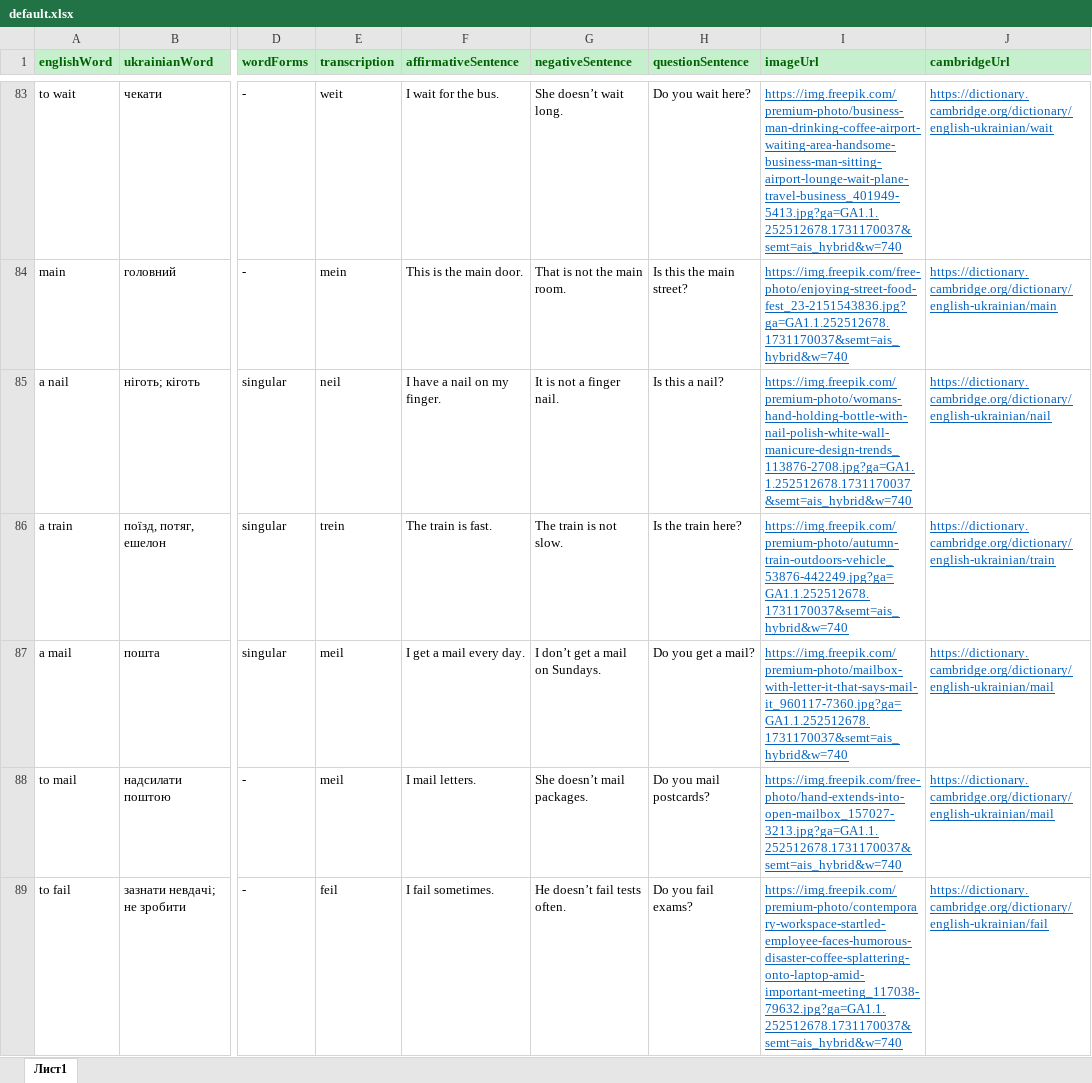
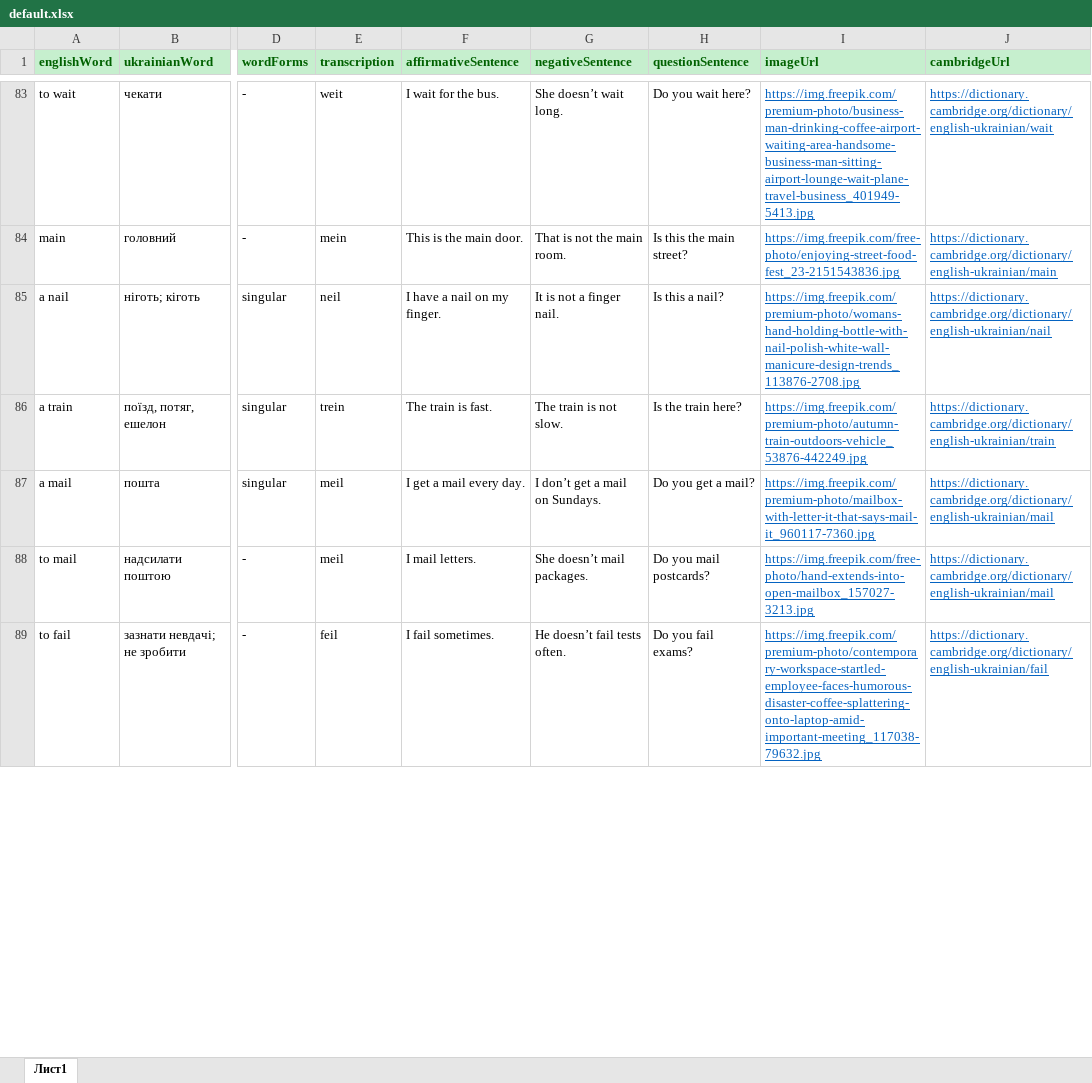
Before and after one commit to VKohut1807/Word-Quest---react-ts-scss--xlsx, an Excel workbook: public/default.xlsx, sheet Лист1, drawn as a sheet; only a part is shown, gaps mark what is left out; values as stored, in another font and other column widths than the file's, no borders; conditional formats not drawn; the diff covers the shown part only; the diff names each change by its address in the sheet, - before the commit and + after, or states it on an @@ line.

```diff
--- a/public/default.xlsx (sheet Лист1)
+++ b/public/default.xlsx (sheet Лист1)
-I83 (imageUrl): https://img.freepik.com/premium-photo/business-man-drinking-coffee-airport-waiting-area-handsome-business-man-sitting-airport-lounge-wait-plane-travel-business_401949-5413.jpg?ga=GA1.1.252512678.1731170037&semt=ais_hybrid&w=740
+I83 (imageUrl): https://img.freepik.com/premium-photo/business-man-drinking-coffee-airport-waiting-area-handsome-business-man-sitting-airport-lounge-wait-plane-travel-business_401949-5413.jpg
-I84 (imageUrl): https://img.freepik.com/free-photo/enjoying-street-food-fest_23-2151543836.jpg?ga=GA1.1.252512678.1731170037&semt=ais_hybrid&w=740
+I84 (imageUrl): https://img.freepik.com/free-photo/enjoying-street-food-fest_23-2151543836.jpg
-I85 (imageUrl): https://img.freepik.com/premium-photo/womans-hand-holding-bottle-with-nail-polish-white-wall-manicure-design-trends_113876-2708.jpg?ga=GA1.1.252512678.1731170037&semt=ais_hybrid&w=740
+I85 (imageUrl): https://img.freepik.com/premium-photo/womans-hand-holding-bottle-with-nail-polish-white-wall-manicure-design-trends_113876-2708.jpg
-I86 (imageUrl): https://img.freepik.com/premium-photo/autumn-train-outdoors-vehicle_53876-442249.jpg?ga=GA1.1.252512678.1731170037&semt=ais_hybrid&w=740
+I86 (imageUrl): https://img.freepik.com/premium-photo/autumn-train-outdoors-vehicle_53876-442249.jpg
-I87 (imageUrl): https://img.freepik.com/premium-photo/mailbox-with-letter-it-that-says-mail-it_960117-7360.jpg?ga=GA1.1.252512678.1731170037&semt=ais_hybrid&w=740
+I87 (imageUrl): https://img.freepik.com/premium-photo/mailbox-with-letter-it-that-says-mail-it_960117-7360.jpg
-I88 (imageUrl): https://img.freepik.com/free-photo/hand-extends-into-open-mailbox_157027-3213.jpg?ga=GA1.1.252512678.1731170037&semt=ais_hybrid&w=740
+I88 (imageUrl): https://img.freepik.com/free-photo/hand-extends-into-open-mailbox_157027-3213.jpg
-I89 (imageUrl): https://img.freepik.com/premium-photo/contemporary-workspace-startled-employee-faces-humorous-disaster-coffee-splattering-onto-laptop-amid-important-meeting_117038-79632.jpg?ga=GA1.1.252512678.1731170037&semt=ais_hybrid&w=740
+I89 (imageUrl): https://img.freepik.com/premium-photo/contemporary-workspace-startled-employee-faces-humorous-disaster-coffee-splattering-onto-laptop-amid-important-meeting_117038-79632.jpg
```
Also changed, not shown: 128 edited cells elsewhere in this sheet, download/example-file.xlsx, 3 other files.
